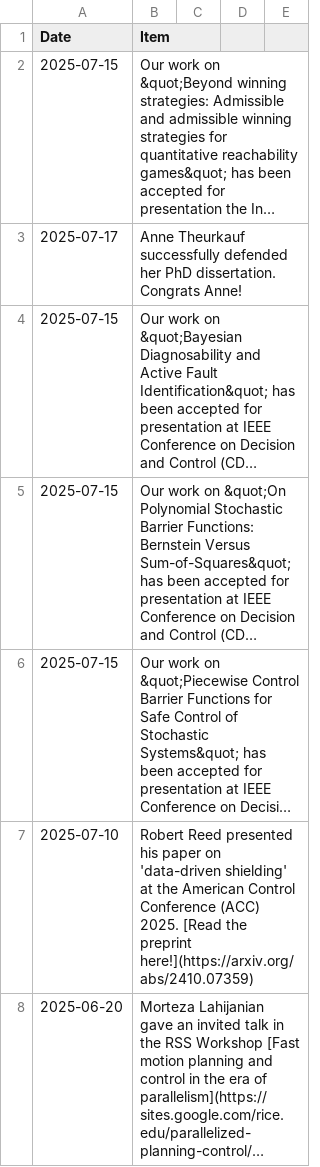
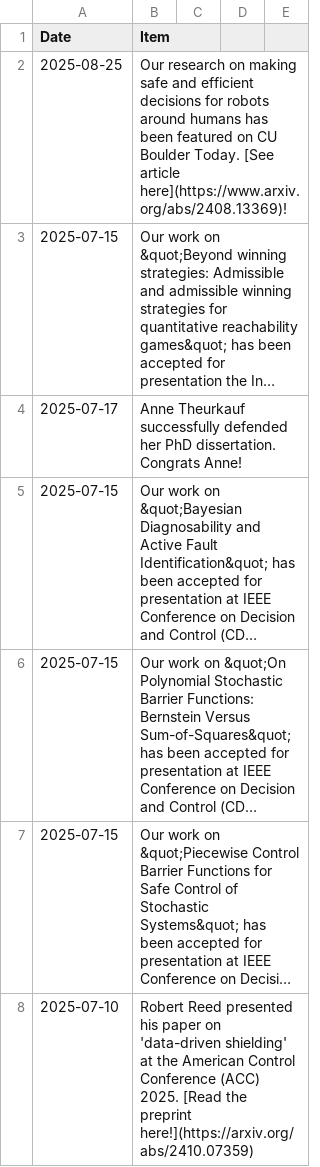
Before and after one commit to aria-systems-group/website, a CSV file: _data/news.csv, drawn as a sheet; only a part is shown; the shorter side is filled out with more unchanged rows; long unchanged cells end in …; the diff names each change by its address in the sheet, - before the commit and + after, or states it on an @@ line.

Commit message:
fixed error

```diff
--- a/_data/news.csv
+++ b/_data/news.csv
+row 2: 2025-08-25 | Our research on making safe and efficient decisions for robots around humans has been featured on CU Boulder Today. [See article here](https://www.arxiv.org/abs/2408.13369)!
```
